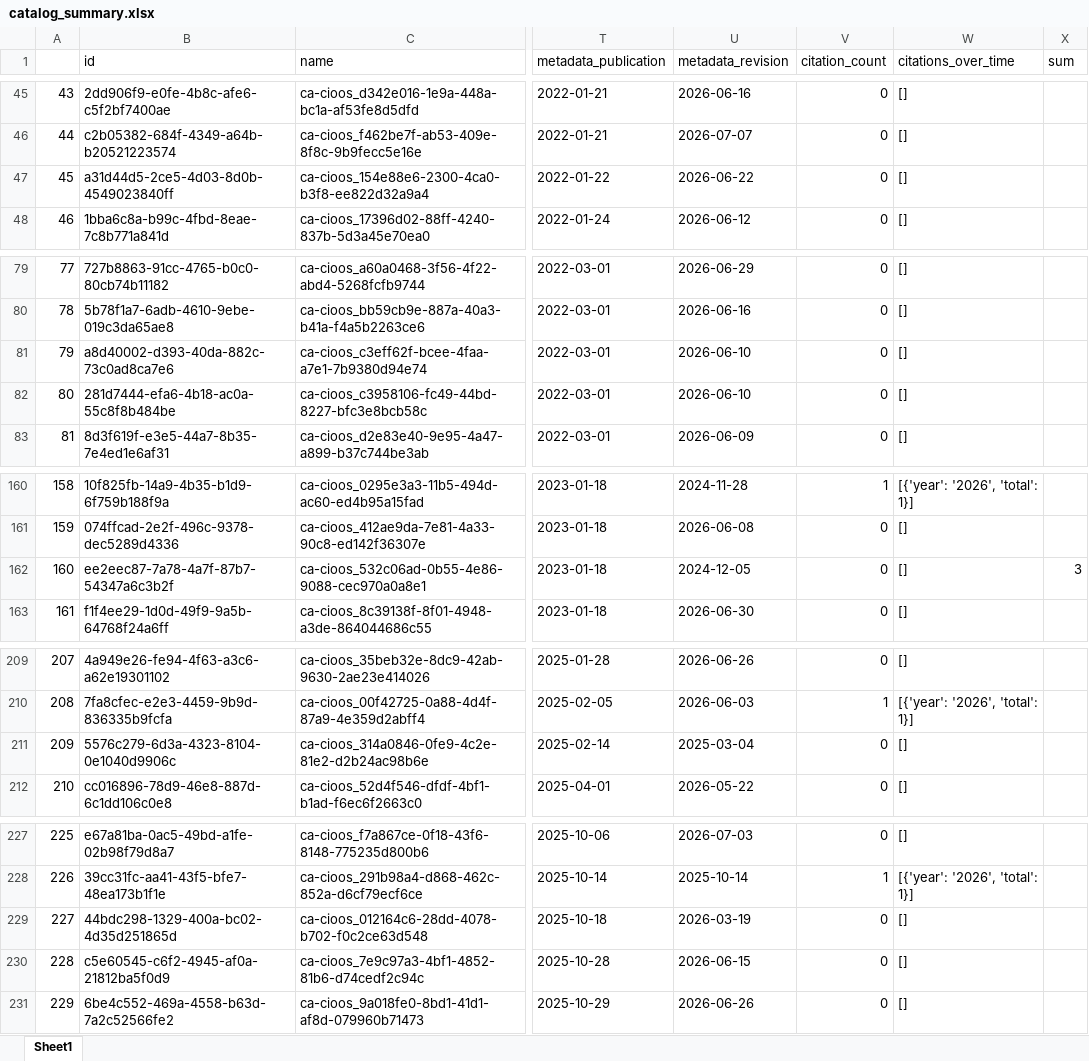
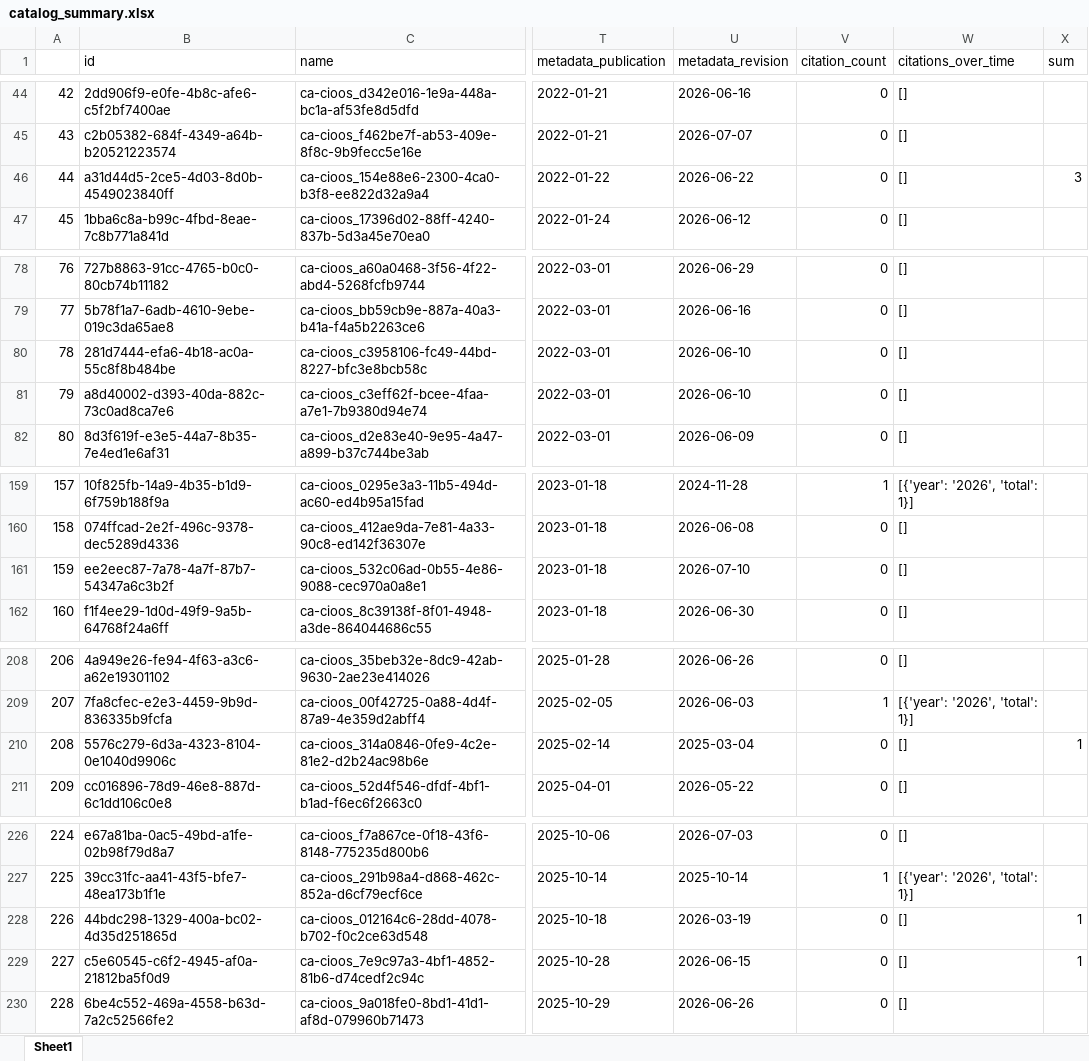
Before and after one commit to HakaiInstitute/hakai-ckan-records-checks, an Excel workbook: fix-aesthetics/catalog_summary.xlsx, sheet Sheet1, drawn as a sheet; only a part is shown, gaps mark what is left out; values as stored, in another font and other column widths than the file's, no borders; addresses are those after the commit; the diff covers the shown part only; the diff names each change by its address in the sheet, - before the commit and + after, or states it on an @@ line.

```diff
--- a/fix-aesthetics/catalog_summary.xlsx (sheet Sheet1)
+++ b/fix-aesthetics/catalog_summary.xlsx (sheet Sheet1)
@@ column A renumbered from row 28 down @@
-X46 (sum): (empty)
+X46 (sum): 3
@@ row 82 moved to row 80: 78 @@
-U161 (metadata_revision): 2024-12-05
+U161 (metadata_revision): 2026-07-10
-X161 (sum): 3
+X161 (sum): (empty)
-X210 (sum): (empty)
+X210 (sum): 1
-X228:X229 (sum): (empty)
+X228:X229 (sum): 1
```
Also changed, not shown: 2 added rows, 3 removed rows, 2 moved rows and 32 edited cells elsewhere in this sheet, fix-aesthetics/issues_list.xlsx, 56 other files.
